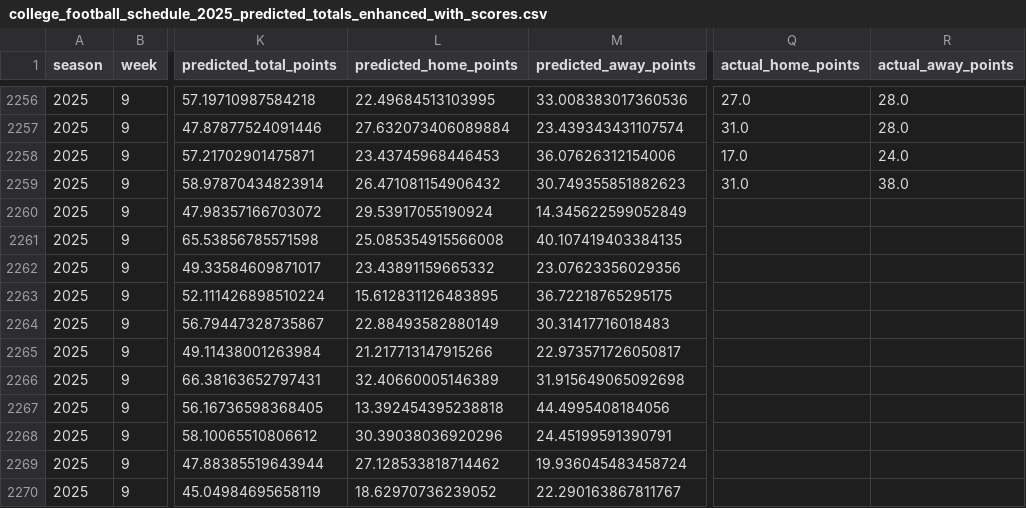
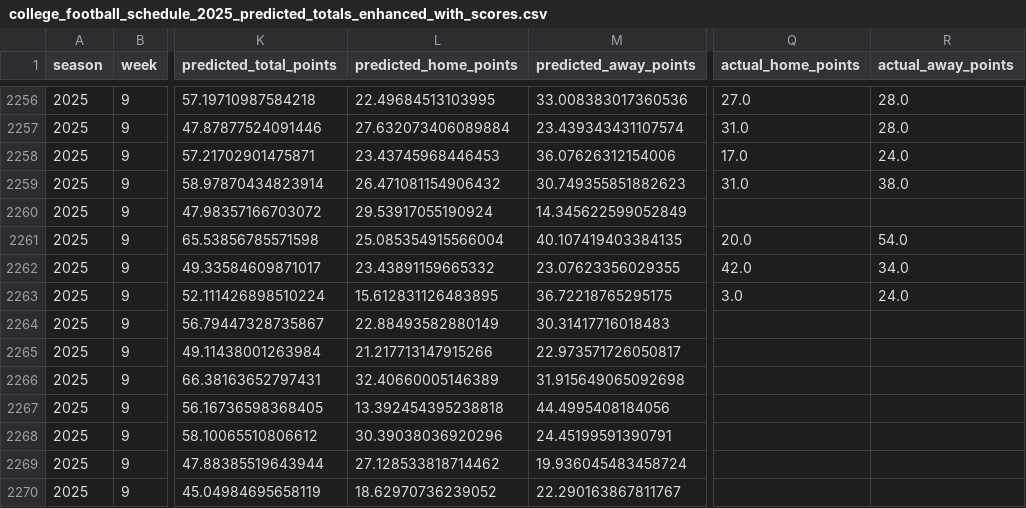
Before and after one commit to mostgood1/NCAAF-Predictions, a CSV file: data/college_football_schedule_2025_predicted_totals_enhanced_with_scores.csv, drawn as a sheet; only a part is shown, gaps mark what is left out; the diff names each change by its address in the sheet, - before the commit and + after, or states it on an @@ line.

```diff
--- a/data/college_football_schedule_2025_predicted_totals_enhanced_with_scores.csv
+++ b/data/college_football_schedule_2025_predicted_totals_enhanced_with_scores.csv
-L2261 (predicted_home_points): 25.085354915566008
+L2261 (predicted_home_points): 25.085354915566004
-Q2261 (actual_home_points): (empty)
+Q2261 (actual_home_points): 20.0
-R2261 (actual_away_points): (empty)
+R2261 (actual_away_points): 54.0
-M2262 (predicted_away_points): 23.07623356029356
+M2262 (predicted_away_points): 23.07623356029355
-Q2262 (actual_home_points): (empty)
+Q2262 (actual_home_points): 42.0
-R2262 (actual_away_points): (empty)
+R2262 (actual_away_points): 34.0
-Q2263 (actual_home_points): (empty)
+Q2263 (actual_home_points): 3.0
-R2263 (actual_away_points): (empty)
+R2263 (actual_away_points): 24.0
```
Also changed, not shown: data/odds_coverage/week_10.csv, data/recommendations_cache/week_10.csv, 14 other files.
